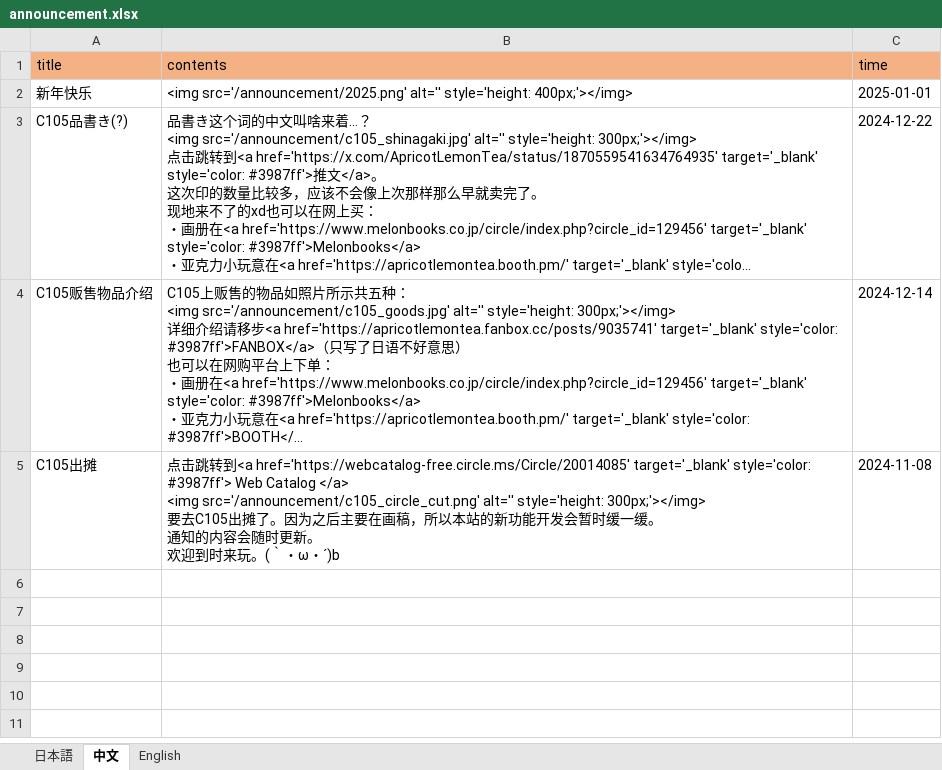
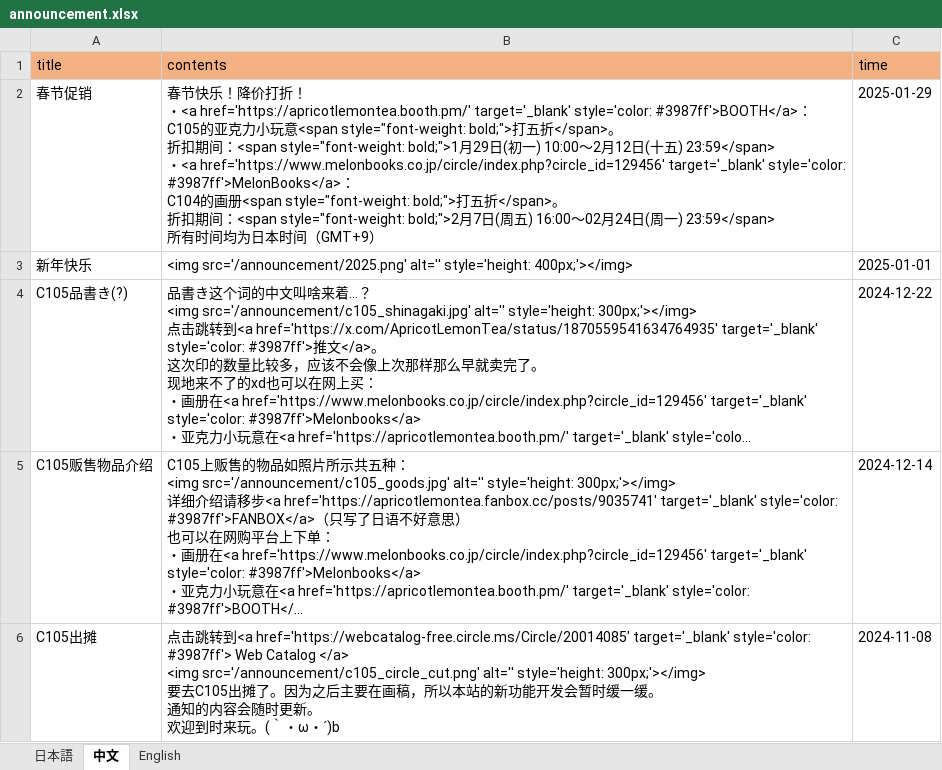
Before and after one commit to ApricotLemonTea/BA-style-homepage, an Excel workbook: public/data/announcement.xlsx, sheet 中文, drawn as a sheet; long unchanged cells end in …; values as stored, in another font and other column widths than the file's, no borders; ↵ is a line break in a cell; the diff names each change by its address in the sheet, - before the commit and + after, or states it on an @@ line.

```diff
--- a/public/data/announcement.xlsx (sheet 中文)
+++ b/public/data/announcement.xlsx (sheet 中文)
+row 2: 春节促销 | 春节快乐！降价打折！ ↵ ・<a href='https://apricotlemontea.booth.pm/' target='_blank' style='color: #3987ff'>BOOTH</a>： ↵ C105的亚克力小玩意<span style="font-weight: bold;">打五折</span>。 ↵ 折扣期间：<span style="font-weight: bold;">1月29日(初一) 10:00～2月12日(十五) 23:59</span> ↵ ・<a href='https://www.melonbooks.co.jp/circle/index.php?circle_id=129456' target='_blank' style='color: #3987ff'>MelonBooks</a>： ↵ C104的画册<span style="font-weight: bold;">打五折</span>。 ↵ 折扣期间：<span style="font-weight: bold;">2月7日(周五) 16:00～02月24日(周一) 23:59</span> ↵ 所有时间均为日本时间（GMT+9） | 2025-01-29
```
Also changed, not shown: sheet English, sheet 日本語.
